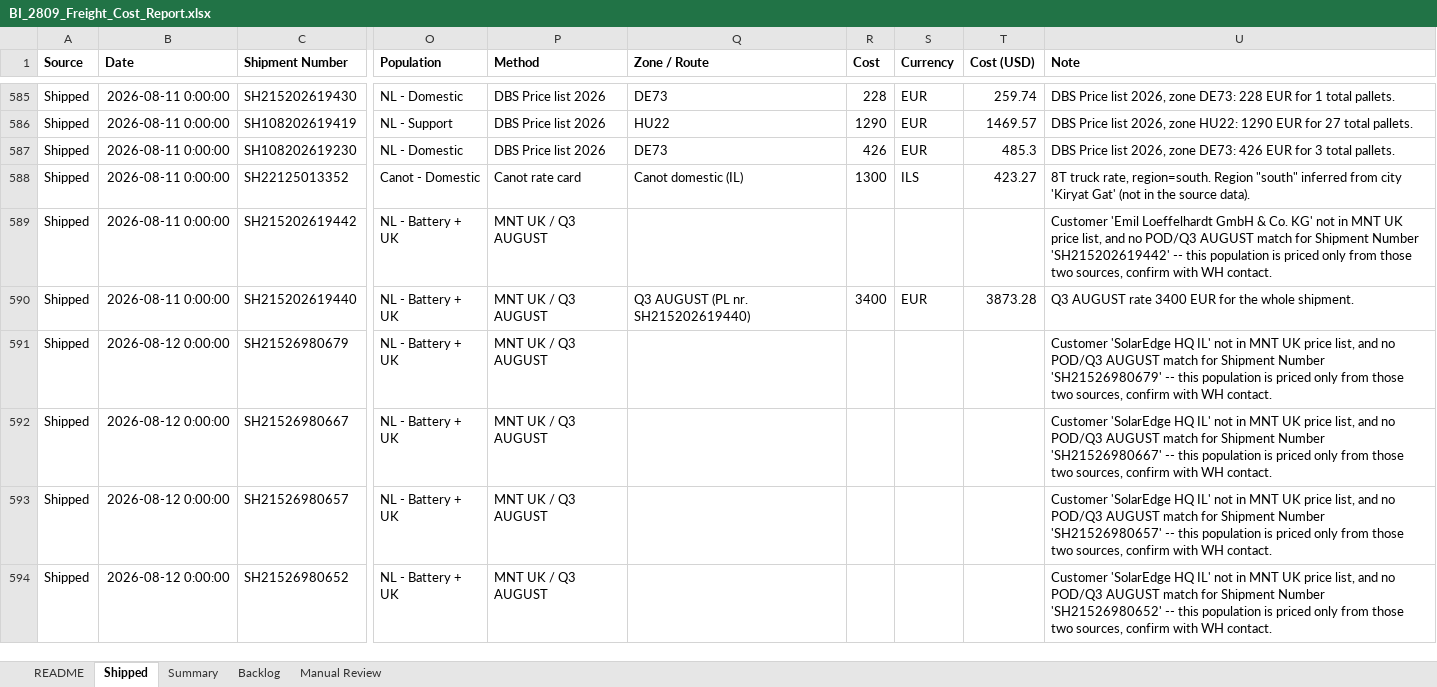
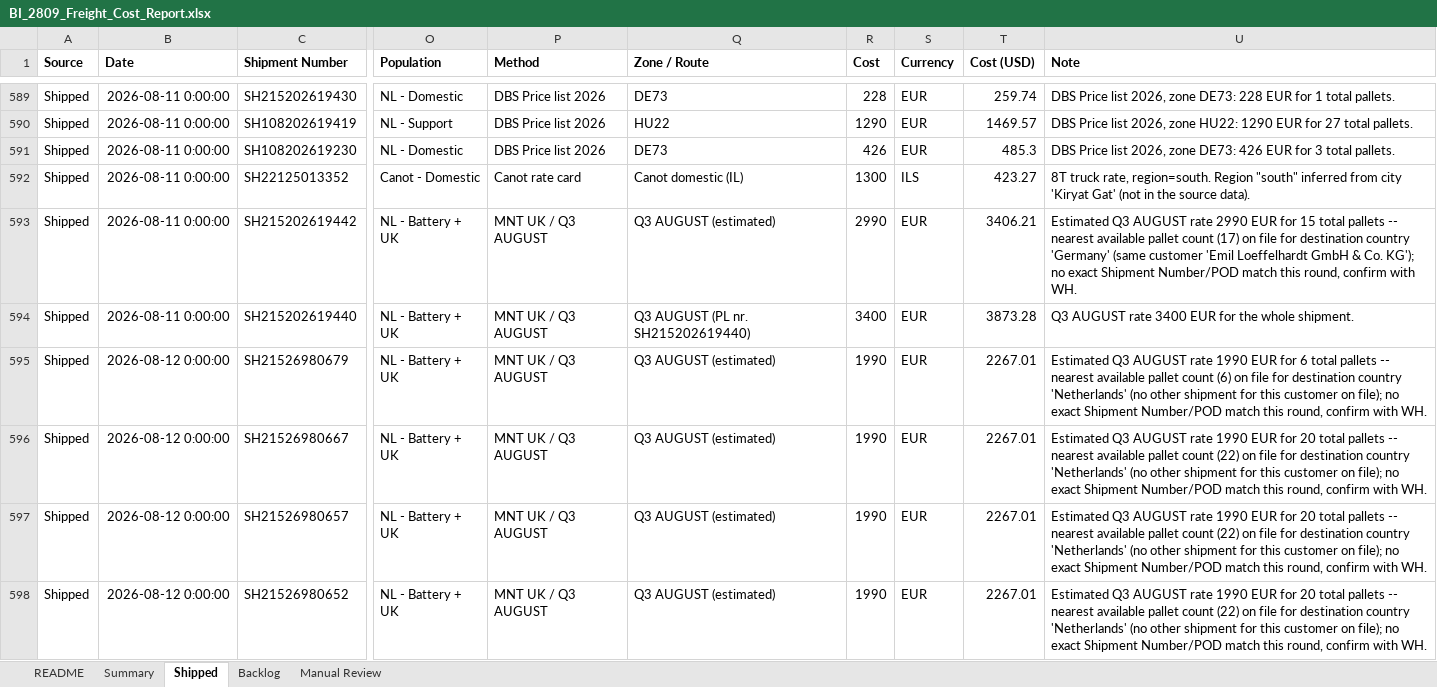
Before and after one commit to danielcarmel41-hash/logistics, an Excel workbook: output/BI_2809_Freight_Cost_Report.xlsx, sheet Shipped, drawn as a sheet; only a part is shown, gaps mark what is left out; values as stored, in another font and other column widths than the file's, no borders; addresses are those after the commit; the diff covers the shown part only; the diff names each change by its address in the sheet, - before the commit and + after, or states it on an @@ line.

```diff
--- a/output/BI_2809_Freight_Cost_Report.xlsx (sheet Shipped)
+++ b/output/BI_2809_Freight_Cost_Report.xlsx (sheet Shipped)
@@ sheet tab order changed: README | Summary | Shipped | Backlog | Manual Review @@
-Q593 (Zone / Route): (empty)
+Q593 (Zone / Route): Q3 AUGUST (estimated)
-R593 (Cost): (empty)
+R593 (Cost): 2990
-S593 (Currency): (empty)
+S593 (Currency): EUR
-T593 (Cost (USD)): (empty)
+T593 (Cost (USD)): 3406.21
-U593 (Note): Customer 'Emil Loeffelhardt GmbH & Co. KG' not in MNT UK price list, and no POD/Q3 AUGUST match for Shipment Number 'SH215202619442' -- this population is priced only from those two sources, confirm with WH contact.
+U593 (Note): Estimated Q3 AUGUST rate 2990 EUR for 15 total pallets -- nearest available pallet count (17) on file for destination country 'Germany' (same customer 'Emil Loeffelhardt GmbH & Co. KG'); no exact Shipment Number/POD match this round, confirm with WH.
-Q595:Q598 (Zone / Route): (empty)
+Q595:Q598 (Zone / Route): Q3 AUGUST (estimated)
-R595:R598 (Cost): (empty)
+R595:R598 (Cost): 1990
-S595:S598 (Currency): (empty)
+S595:S598 (Currency): EUR
-T595:T598 (Cost (USD)): (empty)
+T595:T598 (Cost (USD)): 2267.01
-U595 (Note): Customer 'SolarEdge HQ IL' not in MNT UK price list, and no POD/Q3 AUGUST match for Shipment Number 'SH21526980679' -- this population is priced only from those two sources, confirm with WH contact.
+U595 (Note): Estimated Q3 AUGUST rate 1990 EUR for 6 total pallets -- nearest available pallet count (6) on file for destination country 'Netherlands' (no other shipment for this customer on file); no exact Shipment Number/POD match this round, confirm with WH.
-U596 (Note): Customer 'SolarEdge HQ IL' not in MNT UK price list, and no POD/Q3 AUGUST match for Shipment Number 'SH21526980667' -- this population is priced only from those two sources, confirm with WH contact.
+U596 (Note): Estimated Q3 AUGUST rate 1990 EUR for 20 total pallets -- nearest available pallet count (22) on file for destination country 'Netherlands' (no other shipment for this customer on file); no exact Shipment Number/POD match this round, confirm with WH.
-U597 (Note): Customer 'SolarEdge HQ IL' not in MNT UK price list, and no POD/Q3 AUGUST match for Shipment Number 'SH21526980657' -- this population is priced only from those two sources, confirm with WH contact.
+U597 (Note): Estimated Q3 AUGUST rate 1990 EUR for 20 total pallets -- nearest available pallet count (22) on file for destination country 'Netherlands' (no other shipment for this customer on file); no exact Shipment Number/POD match this round, confirm with WH.
-U598 (Note): Customer 'SolarEdge HQ IL' not in MNT UK price list, and no POD/Q3 AUGUST match for Shipment Number 'SH21526980652' -- this population is priced only from those two sources, confirm with WH contact.
+U598 (Note): Estimated Q3 AUGUST rate 1990 EUR for 20 total pallets -- nearest available pallet count (22) on file for destination country 'Netherlands' (no other shipment for this customer on file); no exact Shipment Number/POD match this round, confirm with WH.
```
Also changed, not shown: 15 added rows, 1 removed row and 1573 edited cells elsewhere in this sheet, sheet Manual Review, sheet Backlog, sheet Summary, sheet README, 4 other files.
